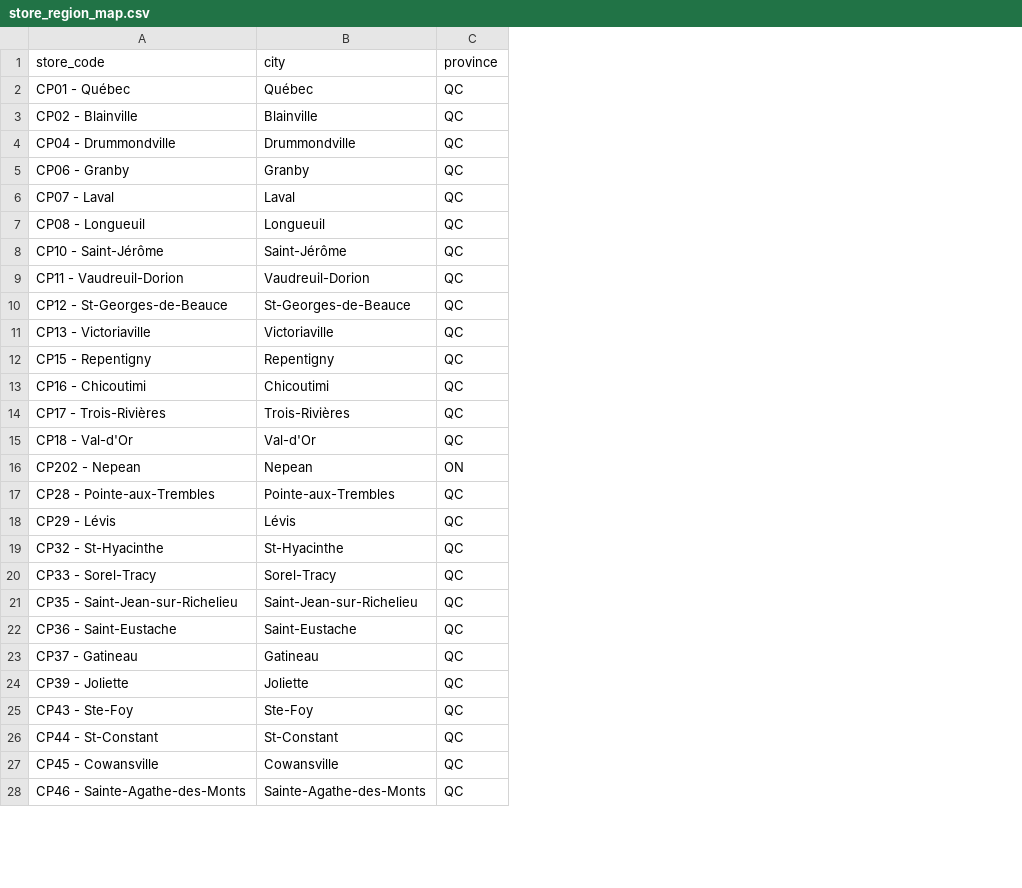
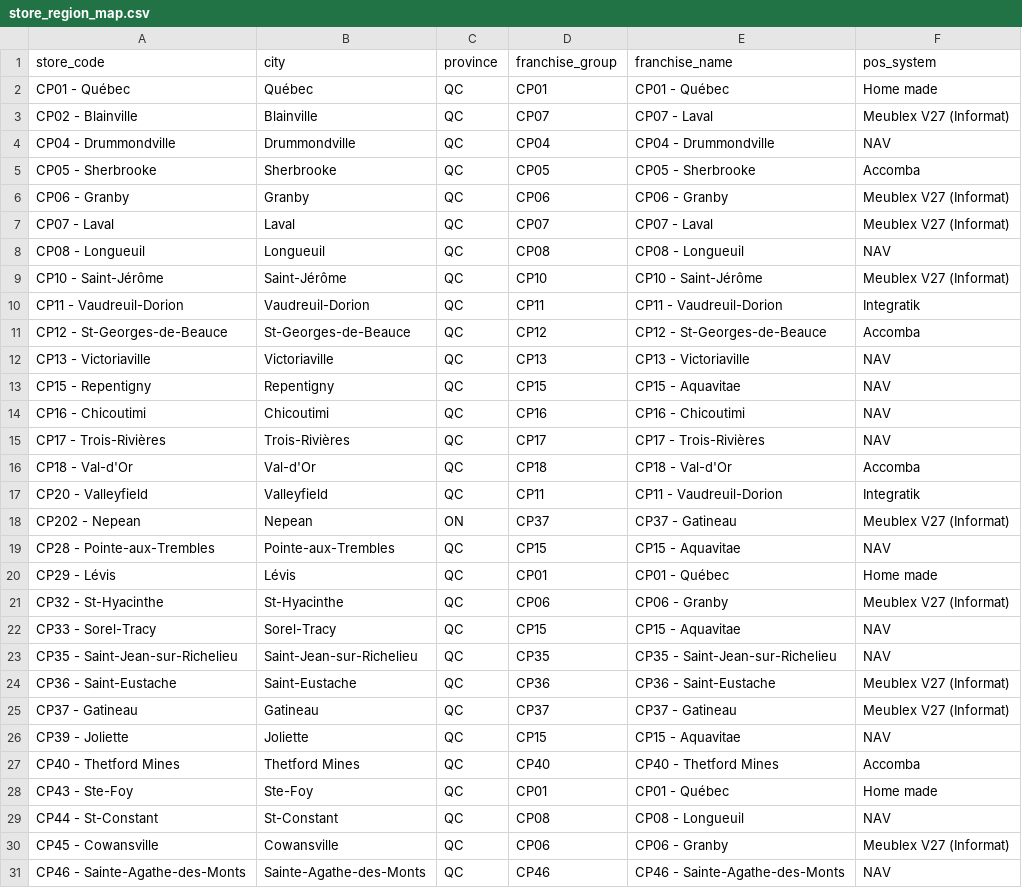
Before and after one commit to 1767902694-svg/busa693-clubpiscine, a CSV file: use_case_4_forecasting/data/processed/store_region_map.csv, drawn as a sheet; only a part is shown; addresses are those after the commit; the diff names each change by its address in the sheet, - before the commit and + after, or states it on an @@ line.

Commit message:
Update forecasting notebooks and data processing results

```diff
--- a/use_case_4_forecasting/data/processed/store_region_map.csv
+++ b/use_case_4_forecasting/data/processed/store_region_map.csv
+column D (franchise_group), rows 2-4: CP01 | CP07 | CP04; rows 6-16: CP06 | CP07 | CP08 | CP10 | CP11 | CP12 | CP13 | CP15 | CP16 | CP17 | CP18; rows 18-26: CP37 | CP15 | CP01 | CP06 | CP15 | CP35 | CP36 | CP37 | CP15; rows 28-31: CP01 | CP08 | CP06 | CP46
+column E (franchise_name), rows 2-4: CP01 - Québec | CP07 - Laval | CP04 - Drummondville; rows 6-16: CP06 - Granby | CP07 - Laval | CP08 - Longueuil | CP10 - Saint-Jérôme | CP11 - Vaudreuil-Dorion | CP12 - St-Georges-de-Beauce | CP13 - Victoriaville | CP15 - Aquavitae | CP16 - Chicoutimi | CP17 - Trois-Rivières | CP18 - Val-d'Or; rows 18-26: CP37 - Gatineau | CP15 - Aquavitae | CP01 - Québec | CP06 - Granby | CP15 - Aquavitae | CP35 - Saint-Jean-sur-Richelieu | CP36 - Saint-Eustache | CP37 - Gatineau | CP15 - Aquavitae; rows 28-31: CP01 - Québec | CP08 - Longueuil | CP06 - Granby | CP46 - Sainte-Agathe-des-Monts
+column F (pos_system), rows 2-4: Home made | Meublex V27 (Informat) | NAV; rows 6-16: Meublex V27 (Informat) | Meublex V27 (Informat) | NAV | Meublex V27 (Informat) | Integratik | Accomba | NAV | NAV | NAV | NAV | Accomba; rows 18-26: Meublex V27 (Informat) | NAV | Home made | Meublex V27 (Informat) | NAV | NAV | Meublex V27 (Informat) | Meublex V27 (Informat) | NAV; rows 28-31: Home made | NAV | Meublex V27 (Informat) | NAV
+row 5: CP05 - Sherbrooke | Sherbrooke | QC | CP05 | CP05 - Sherbrooke | Accomba
+row 17: CP20 - Valleyfield | Valleyfield | QC | CP11 | CP11 - Vaudreuil-Dorion | Integratik
+row 27: CP40 - Thetford Mines | Thetford Mines | QC | CP40 | CP40 - Thetford Mines | Accomba
```
Also changed, not shown: 14 other files.
